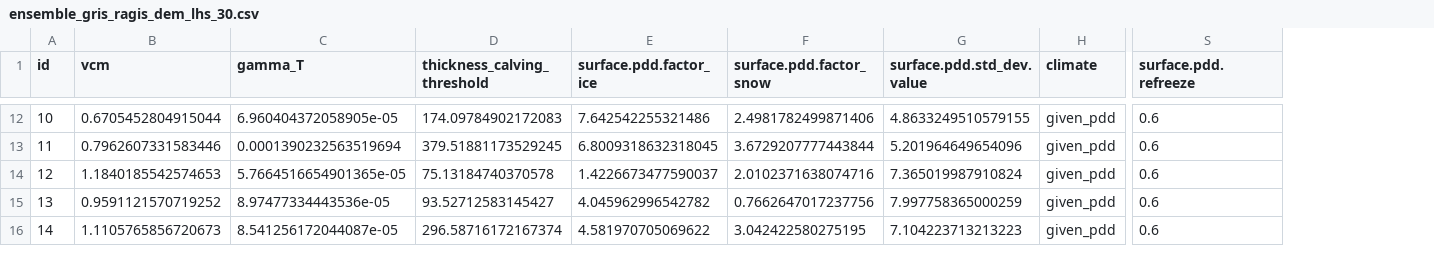
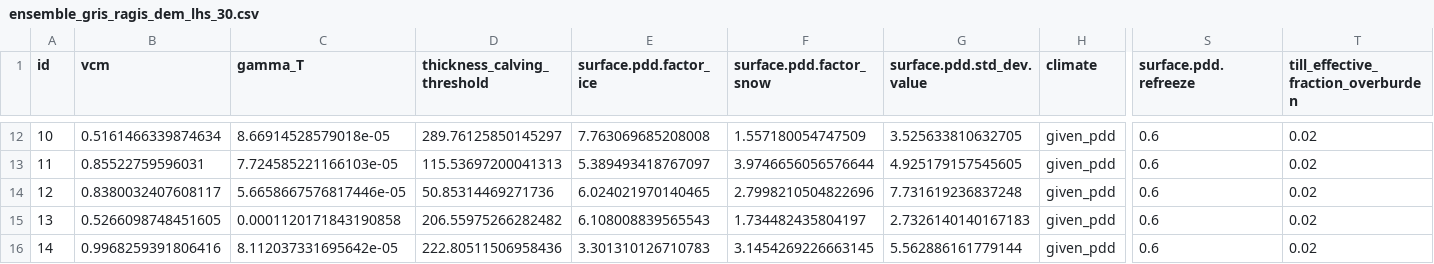
Before and after one commit to pism/pism-greenland, a CSV file: uncertainty_quantification/ensemble_gris_ragis_dem_lhs_30.csv, drawn as a sheet; only a part is shown, gaps mark what is left out; the diff covers the shown part only; the diff names each change by its address in the sheet, - before the commit and + after, or states it on an @@ line.

Commit message:
added till param

```diff
--- a/uncertainty_quantification/ensemble_gris_ragis_dem_lhs_30.csv
+++ b/uncertainty_quantification/ensemble_gris_ragis_dem_lhs_30.csv
+column T, row 1: till_effective_fraction_overburden; rows 12-16: all 0.02
-B12 (vcm): 0.6705452804915044
+B12 (vcm): 0.5161466339874634
-C12 (gamma_T): 6.960404372058905e-05
+C12 (gamma_T): 8.66914528579018e-05
-D12 (thickness_calving_threshold): 174.09784902172083
+D12 (thickness_calving_threshold): 289.76125850145297
-E12 (surface.pdd.factor_ice): 7.642542255321486
+E12 (surface.pdd.factor_ice): 7.763069685208008
-F12 (surface.pdd.factor_snow): 2.4981782499871406
+F12 (surface.pdd.factor_snow): 1.557180054747509
-G12 (surface.pdd.std_dev.value): 4.8633249510579155
+G12 (surface.pdd.std_dev.value): 3.525633810632705
-B13 (vcm): 0.7962607331583446
+B13 (vcm): 0.85522759596031
-C13 (gamma_T): 0.0001390232563519694
+C13 (gamma_T): 7.724585221166103e-05
-D13 (thickness_calving_threshold): 379.51881173529245
+D13 (thickness_calving_threshold): 115.53697200041313
-E13 (surface.pdd.factor_ice): 6.8009318632318045
+E13 (surface.pdd.factor_ice): 5.389493418767097
-F13 (surface.pdd.factor_snow): 3.6729207777443844
+F13 (surface.pdd.factor_snow): 3.9746656056576644
-G13 (surface.pdd.std_dev.value): 5.201964649654096
+G13 (surface.pdd.std_dev.value): 4.925179157545605
-B14 (vcm): 1.1840185542574653
+B14 (vcm): 0.8380032407608117
-C14 (gamma_T): 5.7664516654901365e-05
+C14 (gamma_T): 5.6658667576817446e-05
-D14 (thickness_calving_threshold): 75.13184740370578
+D14 (thickness_calving_threshold): 50.85314469271736
-E14 (surface.pdd.factor_ice): 1.4226673477590037
+E14 (surface.pdd.factor_ice): 6.024021970140465
-F14 (surface.pdd.factor_snow): 2.0102371638074716
+F14 (surface.pdd.factor_snow): 2.7998210504822696
-G14 (surface.pdd.std_dev.value): 7.365019987910824
+G14 (surface.pdd.std_dev.value): 7.731619236837248
-B15 (vcm): 0.9591121570719252
+B15 (vcm): 0.5266098748451605
-C15 (gamma_T): 8.97477334443536e-05
+C15 (gamma_T): 0.0001120171843190858
-D15 (thickness_calving_threshold): 93.52712583145427
+D15 (thickness_calving_threshold): 206.55975266282482
-E15 (surface.pdd.factor_ice): 4.045962996542782
+E15 (surface.pdd.factor_ice): 6.108008839565543
-F15 (surface.pdd.factor_snow): 0.7662647017237756
+F15 (surface.pdd.factor_snow): 1.734482435804197
-G15 (surface.pdd.std_dev.value): 7.997758365000259
+G15 (surface.pdd.std_dev.value): 2.7326140140167183
-B16 (vcm): 1.1105765856720673
+B16 (vcm): 0.9968259391806416
-C16 (gamma_T): 8.541256172044087e-05
+C16 (gamma_T): 8.112037331695642e-05
-D16 (thickness_calving_threshold): 296.58716172167374
+D16 (thickness_calving_threshold): 222.80511506958436
-E16 (surface.pdd.factor_ice): 4.581970705069622
+E16 (surface.pdd.factor_ice): 3.301310126710783
-F16 (surface.pdd.factor_snow): 3.042422580275195
+F16 (surface.pdd.factor_snow): 3.1454269226663145
-G16 (surface.pdd.std_dev.value): 7.104223713213223
+G16 (surface.pdd.std_dev.value): 5.562886161779144
```
Also changed, not shown: 150 edited cells elsewhere in this file, uncertainty_quantification/gris_ragis_dem_lhs_30.csv, 1 other file.
